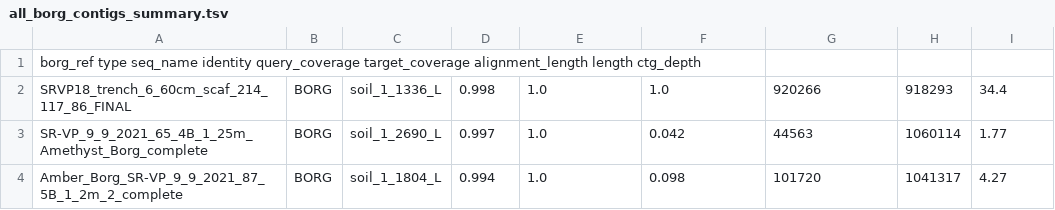
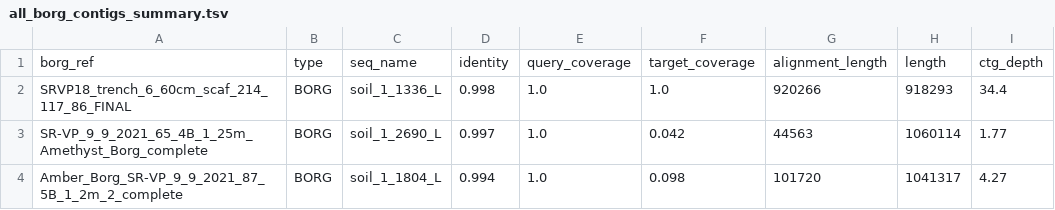
Before and after one commit to sachdevalab/MODIFI, a TSV file: benchmark/borg/all_borg_contigs_summary.tsv, drawn as a sheet; only a part is shown; removed rows and columns are numbered as before the commit, all else as after; the diff covers the shown part only; the diff names each change by its address in the sheet, - before the commit and + after, or states it on an @@ line.

Commit message:
borg analysis

```diff
--- a/benchmark/borg/all_borg_contigs_summary.tsv
+++ b/benchmark/borg/all_borg_contigs_summary.tsv
-row 1: borg_ref type seq_name identity query_coverage target_coverage alignment_length length ctg_depth
+row 1: borg_ref | type | seq_name | identity | query_coverage | target_coverage | alignment_length | length | ctg_depth
```
Also changed, not shown: 10 added rows elsewhere in this file, 22 other files.
